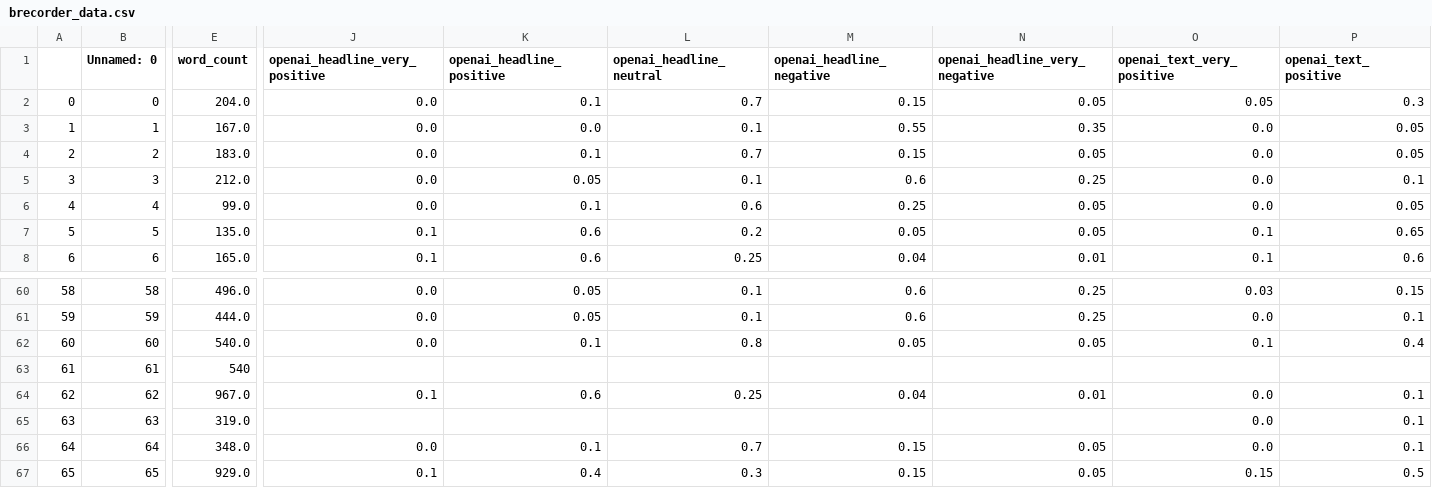
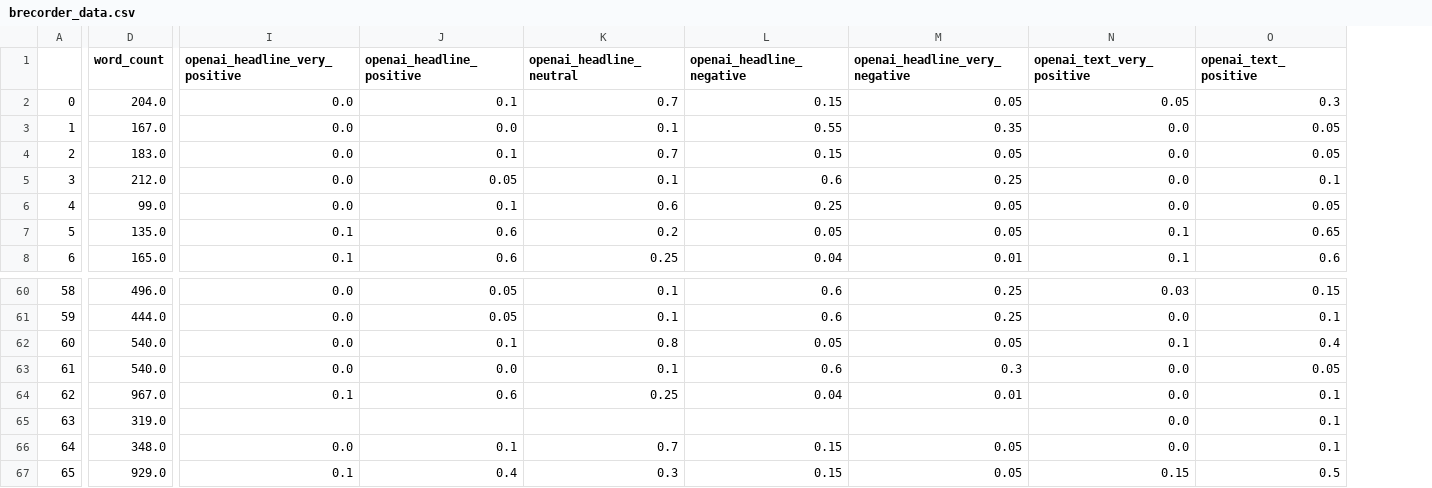
Before and after one commit to NehalNN10/STRP_Project, a CSV file: data/brecorder_data.csv, drawn as a sheet; only a part is shown, gaps mark what is left out; removed rows and columns are numbered as before the commit, all else as after; the diff covers the shown part only; the diff names each change by its address in the sheet, - before the commit and + after, or states it on an @@ line.

```diff
--- a/data/brecorder_data.csv
+++ b/data/brecorder_data.csv
-column B (Unnamed: 0), rows 2-8: 0 | 1 | 2 | 3 | 4 | 5 | 6; rows 60-67: 58 | 59 | 60 | 61 | 62 | 63 | 64 | 65
-D63 (word_count): 540
+D63 (word_count): 540.0
-I63 (openai_headline_very_positive): (empty)
+I63 (openai_headline_very_positive): 0.0
-J63 (openai_headline_positive): (empty)
+J63 (openai_headline_positive): 0.0
-K63 (openai_headline_neutral): (empty)
+K63 (openai_headline_neutral): 0.1
-L63 (openai_headline_negative): (empty)
+L63 (openai_headline_negative): 0.6
-M63 (openai_headline_very_negative): (empty)
+M63 (openai_headline_very_negative): 0.3
-N63 (openai_text_very_positive): (empty)
+N63 (openai_text_very_positive): 0.0
-O63 (openai_text_positive): (empty)
+O63 (openai_text_positive): 0.05
```
Also changed, not shown: 13 edited cells elsewhere in this file, data/daily_dunya_data.csv, data/daily_jang_data.csv, 5 other files.
